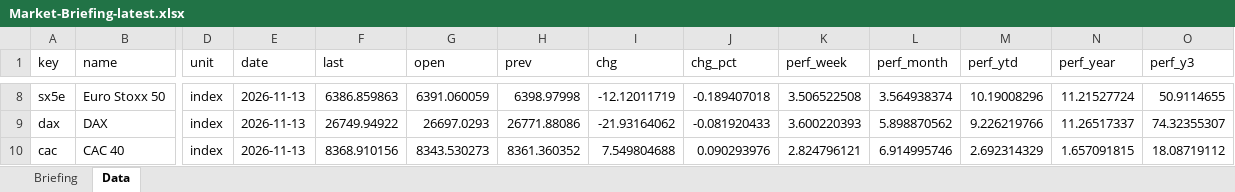
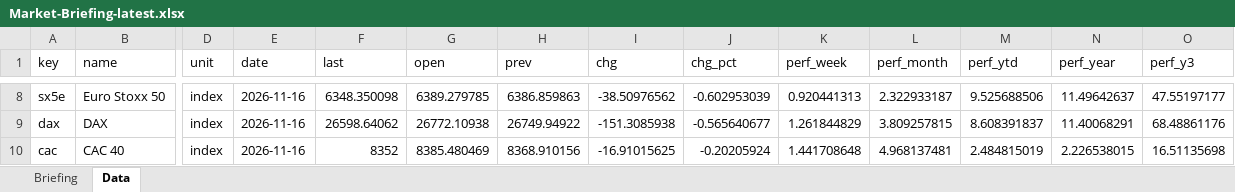
Before and after one commit to Wolfindrake/markets-briefing, an Excel workbook: site/downloads/Market-Briefing-latest.xlsx, sheet Data, drawn as a sheet; only a part is shown, gaps mark what is left out; values as stored, in another font and other column widths than the file's, no borders; the diff covers the shown part only; the diff names each change by its address in the sheet, - before the commit and + after, or states it on an @@ line.

Commit message:
Data refresh 2026-11-17

```diff
--- a/site/downloads/Market-Briefing-latest.xlsx (sheet Data)
+++ b/site/downloads/Market-Briefing-latest.xlsx (sheet Data)
-E8:E10 (date): 2026-11-13
+E8:E10 (date): 2026-11-16
-F8 (last): 6386.859863
+F8 (last): 6348.350098
-G8 (open): 6391.060059
+G8 (open): 6389.279785
-H8 (prev): 6398.97998
+H8 (prev): 6386.859863
-I8 (chg): -12.12011719
+I8 (chg): -38.50976562
-J8 (chg_pct): -0.189407018
+J8 (chg_pct): -0.602953039
-K8 (perf_week): 3.506522508
+K8 (perf_week): 0.920441313
-L8 (perf_month): 3.564938374
+L8 (perf_month): 2.322933187
-M8 (perf_ytd): 10.19008296
+M8 (perf_ytd): 9.525688506
-N8 (perf_year): 11.21527724
+N8 (perf_year): 11.49642637
-O8 (perf_y3): 50.9114655
+O8 (perf_y3): 47.55197177
-F9 (last): 26749.94922
+F9 (last): 26598.64062
-G9 (open): 26697.0293
+G9 (open): 26772.10938
-H9 (prev): 26771.88086
+H9 (prev): 26749.94922
-I9 (chg): -21.93164062
+I9 (chg): -151.3085938
-J9 (chg_pct): -0.081920433
+J9 (chg_pct): -0.565640677
-K9 (perf_week): 3.600220393
+K9 (perf_week): 1.261844829
-L9 (perf_month): 5.898870562
+L9 (perf_month): 3.809257815
-M9 (perf_ytd): 9.226219766
+M9 (perf_ytd): 8.608391837
-N9 (perf_year): 11.26517337
+N9 (perf_year): 11.40068291
-O9 (perf_y3): 74.32355307
+O9 (perf_y3): 68.48861176
-F10 (last): 8368.910156
+F10 (last): 8352
-G10 (open): 8343.530273
+G10 (open): 8385.480469
-H10 (prev): 8361.360352
+H10 (prev): 8368.910156
-I10 (chg): 7.549804688
+I10 (chg): -16.91015625
-J10 (chg_pct): 0.090293976
+J10 (chg_pct): -0.20205924
-K10 (perf_week): 2.824796121
+K10 (perf_week): 1.441708648
-L10 (perf_month): 6.914995746
+L10 (perf_month): 4.968137481
-M10 (perf_ytd): 2.692314329
+M10 (perf_ytd): 2.484815019
-N10 (perf_year): 1.657091815
+N10 (perf_year): 2.226538015
-O10 (perf_y3): 18.08719112
+O10 (perf_y3): 16.51135698
```
Also changed, not shown: 308 edited cells elsewhere in this sheet, sheet Briefing, 7 other files.
